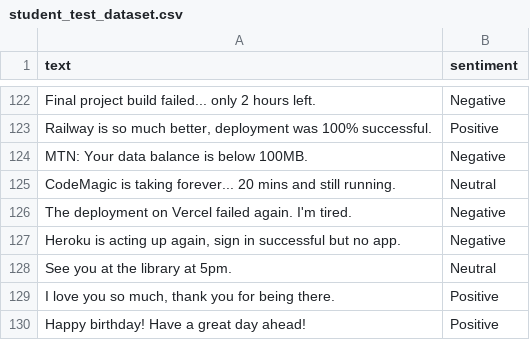
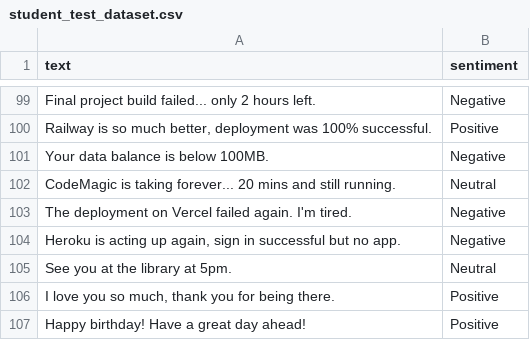
Before and after one commit to Tagoole/Sentiment-Analysis-Project-with-Domain-Shift---GROUP-K, a CSV file: data/processed/student_test_dataset.csv, drawn as a sheet; only a part is shown, gaps mark what is left out; the diff covers the shown part only.

```diff
--- a/data/processed/student_test_dataset.csv
+++ b/data/processed/student_test_dataset.csv
@@ -123,3 +100,3 @@ Final project build failed... only 2 hours left.,Negative
 "Railway is so much better, deployment was 100% successful.",Positive
-MTN: Your data balance is below 100MB.,Negative
+Your data balance is below 100MB.,Negative
 CodeMagic is taking forever... 20 mins and still running.,Neutral
```
Also changed, not shown: 23 removed rows and 17 edited cells elsewhere in this file, 5 other files.
